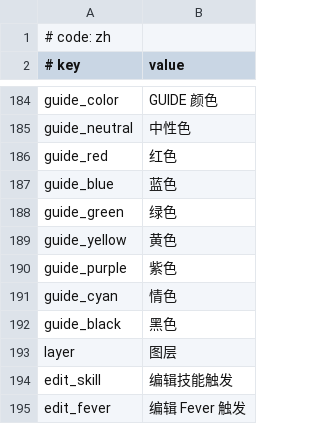
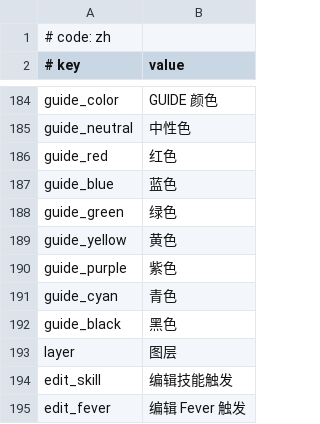
Before and after one commit to sevenc-nanashi/MikuMikuWorld4CC, a CSV file: MikuMikuWorld/res/i18n/zh.csv, drawn as a sheet; only a part is shown, gaps mark what is left out.

Commit message:
typo: `guide_cyan`

```diff
--- a/MikuMikuWorld/res/i18n/zh.csv
+++ b/MikuMikuWorld/res/i18n/zh.csv
@@ -190,3 +190,3 @@ guide_yellow,黄色
 guide_purple,紫色
-guide_cyan,情色
+guide_cyan,青色
 guide_black,黑色
```
